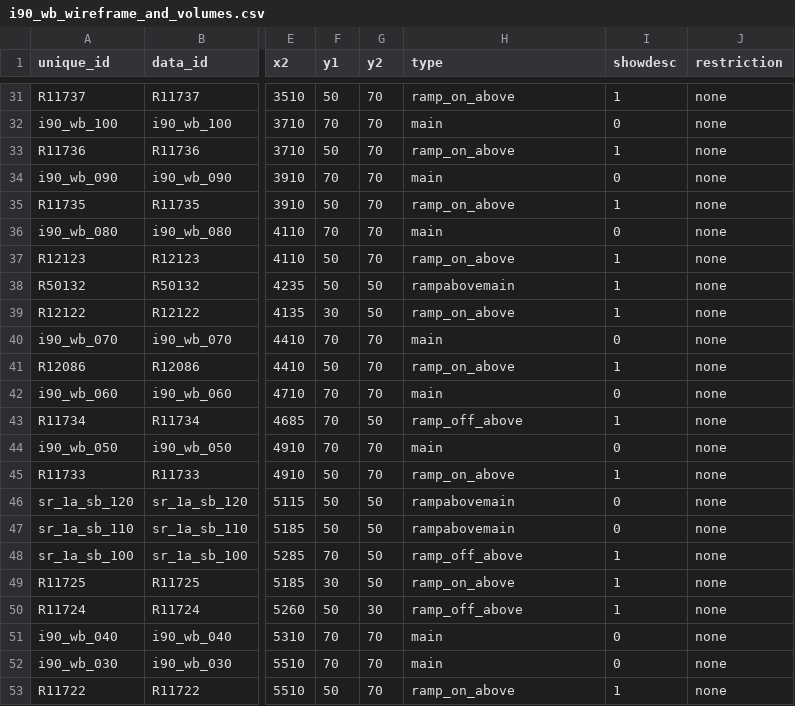
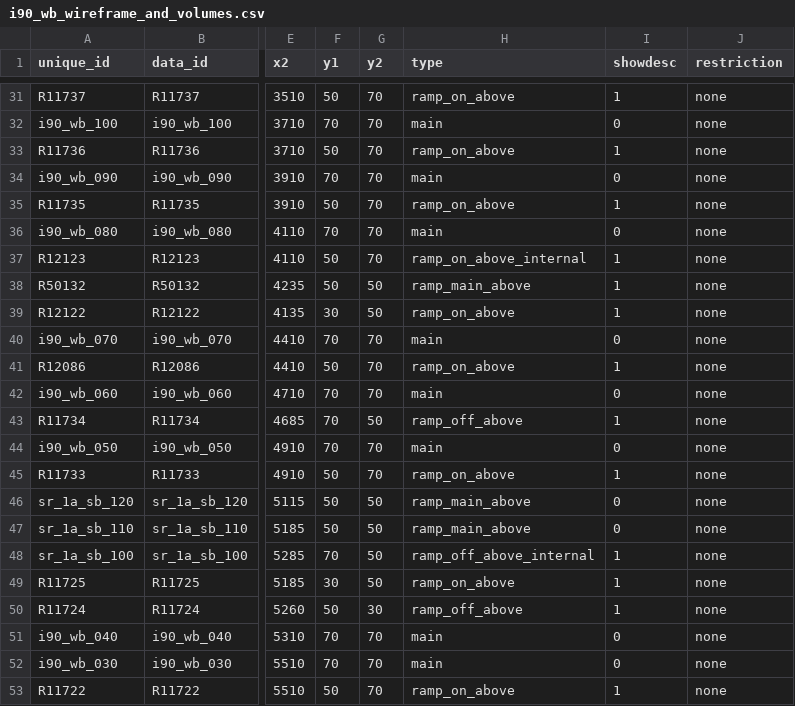
Before and after one commit to bkrepp-ctps/balancedVolumes, a CSV file: data/csv/i90_wb_wireframe_and_volumes.csv, drawn as a sheet; only a part is shown, gaps mark what is left out; the diff names each change by its address in the sheet, - before the commit and + after, or states it on an @@ line.

Commit message:
Work-in-progress check-in: labeling of volumes in EB/WB main display now starting to work. Refinements still needed.

```diff
--- a/data/csv/i90_wb_wireframe_and_volumes.csv
+++ b/data/csv/i90_wb_wireframe_and_volumes.csv
-H37 (type): ramp_on_above
+H37 (type): ramp_on_above_internal
-H38 (type): rampabovemain
+H38 (type): ramp_main_above
-H46:H47 (type): rampabovemain
+H46:H47 (type): ramp_main_above
-H48 (type): ramp_off_above
+H48 (type): ramp_off_above_internal
```
Also changed, not shown: 1 other file.
